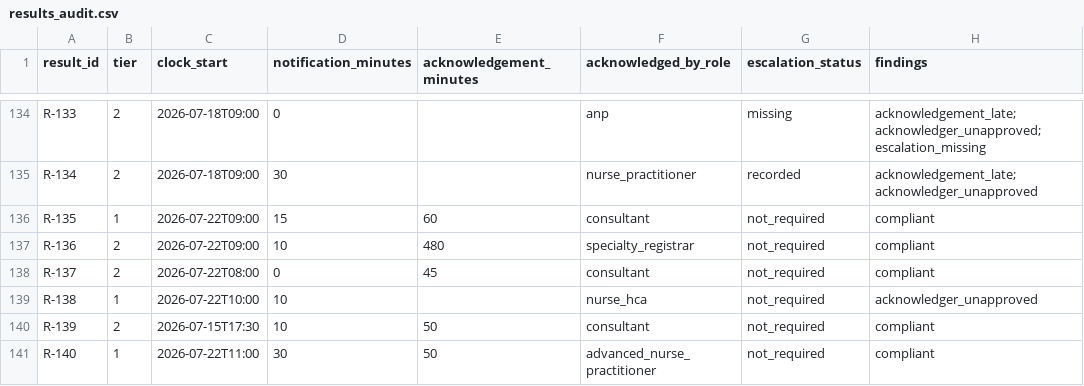
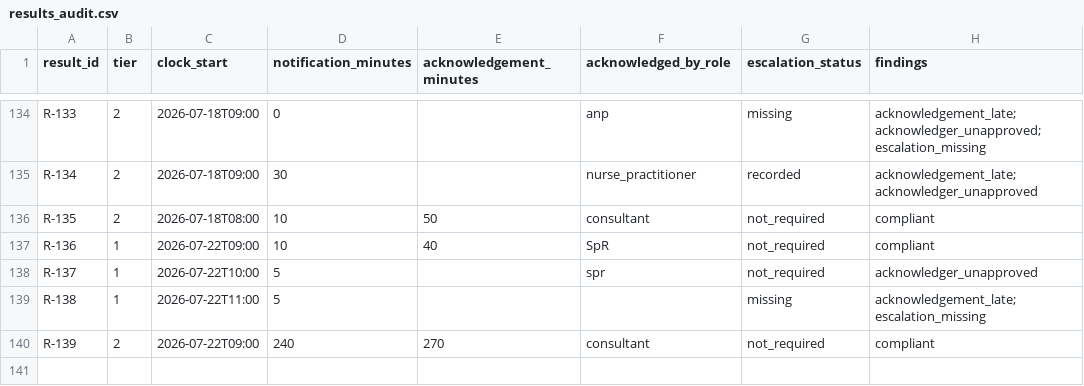
Before and after one commit to muhammady7-netizen/-haseeb-harbor-pipeline, a CSV file: h40-task/solution/files/results_audit.csv, drawn as a sheet; only a part is shown, gaps mark what is left out.

Commit message:
h40: 16 MAXIMUM traps. Gold: {'notification_breaches': 35, 'acknowledgement_breaches': 62, 'unapproved_acknowledgement_results': 27, 'missing_escalation_results': 44, 'results_compliant': 68}. P0 PASS. D1 fixed. CRLF 0.

```diff
--- a/h40-task/solution/files/results_audit.csv
+++ b/h40-task/solution/files/results_audit.csv
@@ -135,7 +135,6 @@ R-133,2,2026-07-18T09:00,0,,anp,missing,acknowledgement_late;acknowledger_unappr
 R-134,2,2026-07-18T09:00,30,,nurse_practitioner,recorded,acknowledgement_late;acknowledger_unapproved
-R-135,1,2026-07-22T09:00,15,60,consultant,not_required,compliant
-R-136,2,2026-07-22T09:00,10,480,specialty_registrar,not_required,compliant
-R-137,2,2026-07-22T08:00,0,45,consultant,not_required,compliant
-R-138,1,2026-07-22T10:00,10,,nurse_hca,not_required,acknowledger_unapproved
-R-139,2,2026-07-15T17:30,10,50,consultant,not_required,compliant
-R-140,1,2026-07-22T11:00,30,50,advanced_nurse_practitioner,not_required,compliant
+R-135,2,2026-07-18T08:00,10,50,consultant,not_required,compliant
+R-136,1,2026-07-22T09:00,10,40,SpR,not_required,compliant
+R-137,1,2026-07-22T10:00,5,,spr,not_required,acknowledger_unapproved
+R-138,1,2026-07-22T11:00,5,,,missing,acknowledgement_late;escalation_missing
+R-139,2,2026-07-22T09:00,240,270,consultant,not_required,compliant
```
Also changed, not shown: 4 other files.
